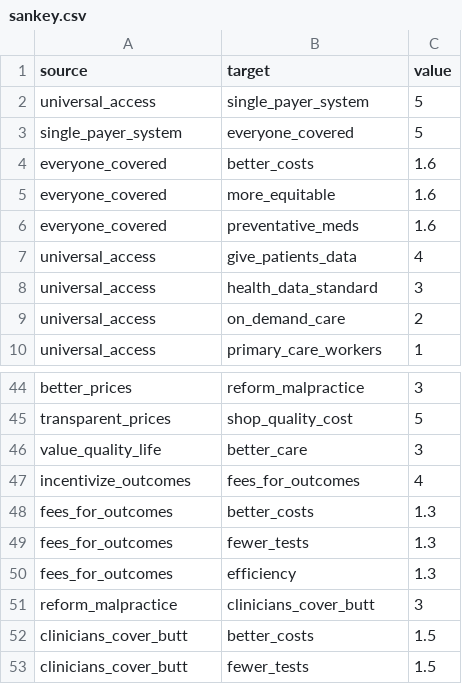
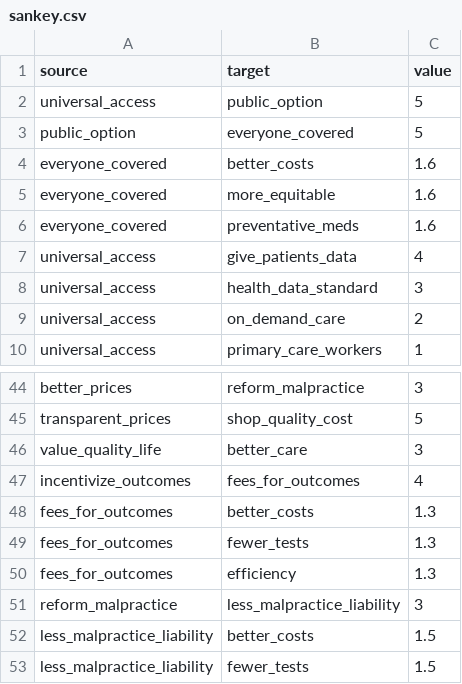
Before and after one commit to goinvo/goinvo.com-2018-old-features, a CSV file: source/features/us-healthcare/data/sankey.csv, drawn as a sheet; only a part is shown, gaps mark what is left out.

```diff
--- a/source/features/us-healthcare/data/sankey.csv
+++ b/source/features/us-healthcare/data/sankey.csv
@@ -1,4 +1,4 @@
 source,target,value,
-universal_access,single_payer_system,5,
-single_payer_system,everyone_covered,5,
+universal_access,public_option,5,
+public_option,everyone_covered,5,
 everyone_covered,better_costs,1.6,
@@ -50,4 +50,4 @@ fees_for_outcomes,fewer_tests,1.3,
 fees_for_outcomes,efficiency,1.3,
-reform_malpractice,clinicians_cover_butt,3,
-clinicians_cover_butt,better_costs,1.5,
-clinicians_cover_butt,fewer_tests,1.5,
+reform_malpractice,less_malpractice_liability,3,
+less_malpractice_liability,better_costs,1.5,
+less_malpractice_liability,fewer_tests,1.5,
```
Also changed, not shown: 4 other files.
